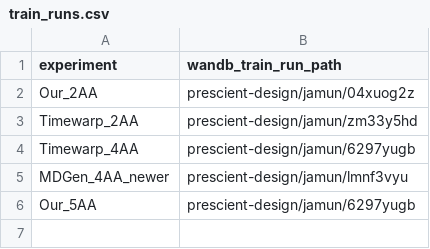
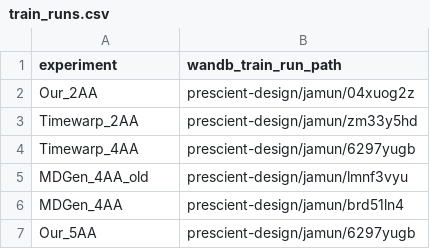
Before and after one commit to directysj/jamun, a CSV file: analysis/train_runs.csv, drawn as a sheet.

```diff
--- a/analysis/train_runs.csv
+++ b/analysis/train_runs.csv
@@ -4,3 +4,4 @@ Timewarp_2AA,prescient-design/jamun/zm33y5hd
 Timewarp_4AA,prescient-design/jamun/6297yugb
-MDGen_4AA_newer,prescient-design/jamun/lmnf3vyu
+MDGen_4AA_old,prescient-design/jamun/lmnf3vyu
+MDGen_4AA,prescient-design/jamun/brd51ln4
 Our_5AA,prescient-design/jamun/6297yugb
```
Also changed, not shown: 1 other file.
